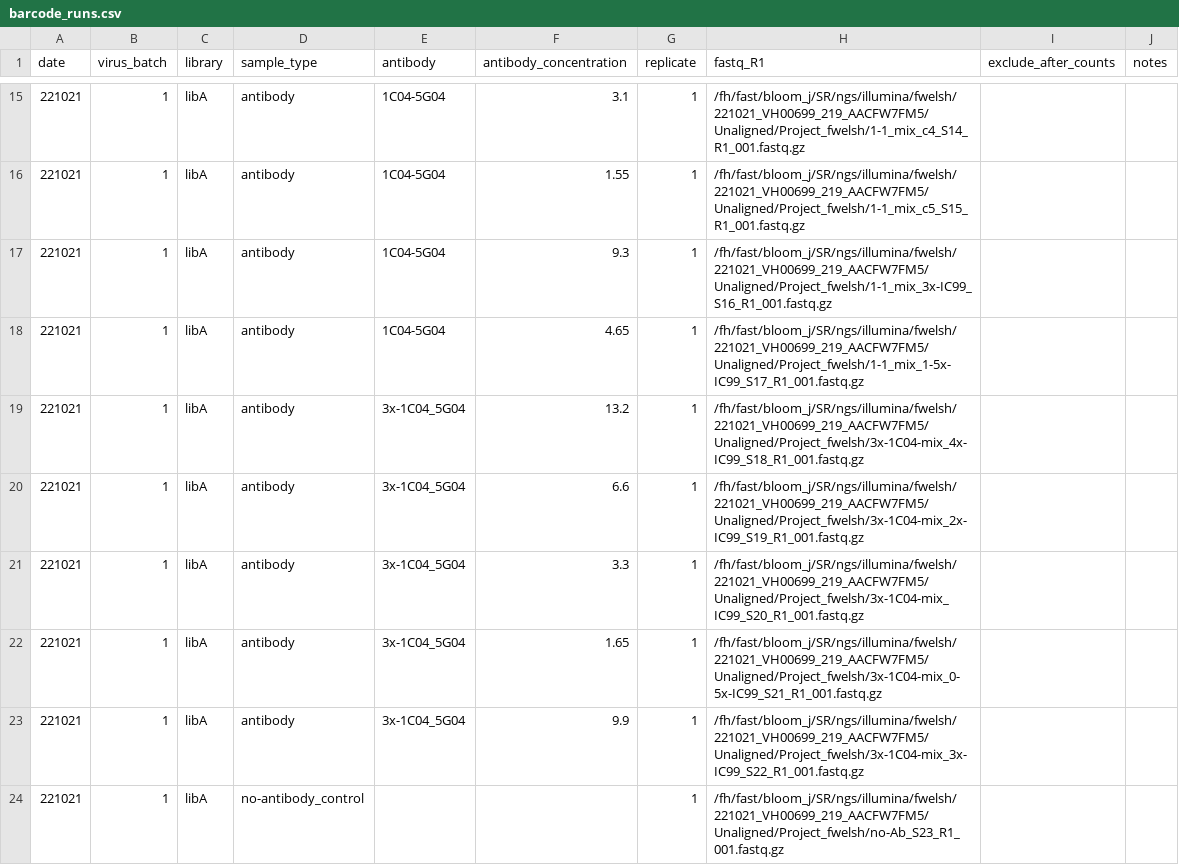
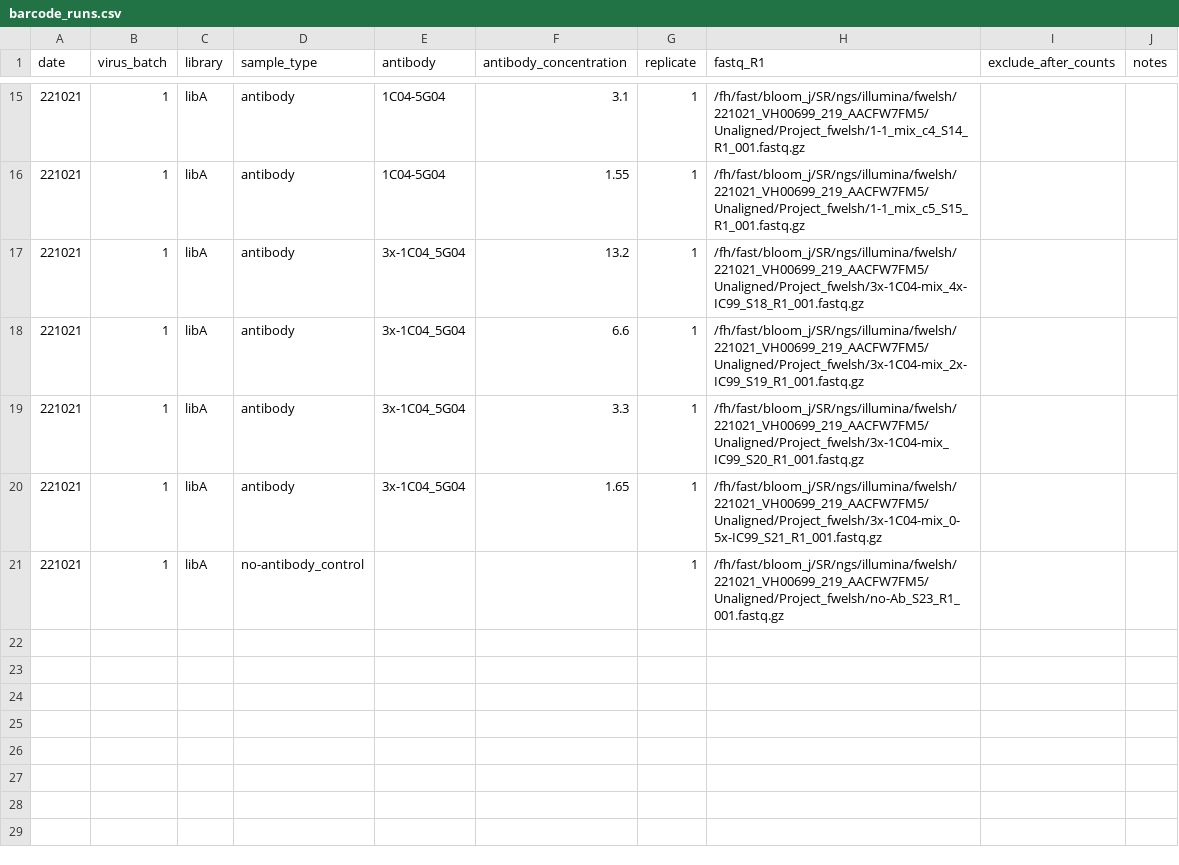
Before and after one commit to dms-vep/flu_h3_hk19_dms, a CSV file: data/barcode_runs.csv, drawn as a sheet; only a part is shown, gaps mark what is left out.

Commit message:
remove selections that were made separately from serial dilutions

```diff
--- a/data/barcode_runs.csv
+++ b/data/barcode_runs.csv
@@ -16,4 +16,2 @@ date,virus_batch,library,sample_type,antibody,antibody_concentration,replicate,f
 221021,1,libA,antibody,1C04-5G04,1.55,1,/fh/fast/bloom_j/SR/ngs/illumina/fwelsh/221021_VH00699_219_AACFW7FM5/Unaligned/Project_fwelsh/1-1_mix_c5_S15_R1_001.fastq.gz,,
-221021,1,libA,antibody,1C04-5G04,9.3,1,/fh/fast/bloom_j/SR/ngs/illumina/fwelsh/221021_VH00699_219_AACFW7FM5/Unaligned/Project_fwelsh/1-1_mix_3x-IC99_S16_R1_001.fastq.gz,,
-221021,1,libA,antibody,1C04-5G04,4.65,1,/fh/fast/bloom_j/SR/ngs/illumina/fwelsh/221021_VH00699_219_AACFW7FM5/Unaligned/Project_fwelsh/1-1_mix_1-5x-IC99_S17_R1_001.fastq.gz,,
 221021,1,libA,antibody,3x-1C04_5G04,13.2,1,/fh/fast/bloom_j/SR/ngs/illumina/fwelsh/221021_VH00699_219_AACFW7FM5/Unaligned/Project_fwelsh/3x-1C04-mix_4x-IC99_S18_R1_001.fastq.gz,,
@@ -22,3 +20,2 @@ date,virus_batch,library,sample_type,antibody,antibody_concentration,replicate,f
 221021,1,libA,antibody,3x-1C04_5G04,1.65,1,/fh/fast/bloom_j/SR/ngs/illumina/fwelsh/221021_VH00699_219_AACFW7FM5/Unaligned/Project_fwelsh/3x-1C04-mix_0-5x-IC99_S21_R1_001.fastq.gz,,
-221021,1,libA,antibody,3x-1C04_5G04,9.9,1,/fh/fast/bloom_j/SR/ngs/illumina/fwelsh/221021_VH00699_219_AACFW7FM5/Unaligned/Project_fwelsh/3x-1C04-mix_3x-IC99_S22_R1_001.fastq.gz,,
 221021,1,libA,no-antibody_control,,,1,/fh/fast/bloom_j/SR/ngs/illumina/fwelsh/221021_VH00699_219_AACFW7FM5/Unaligned/Project_fwelsh/no-Ab_S23_R1_001.fastq.gz,,
```
